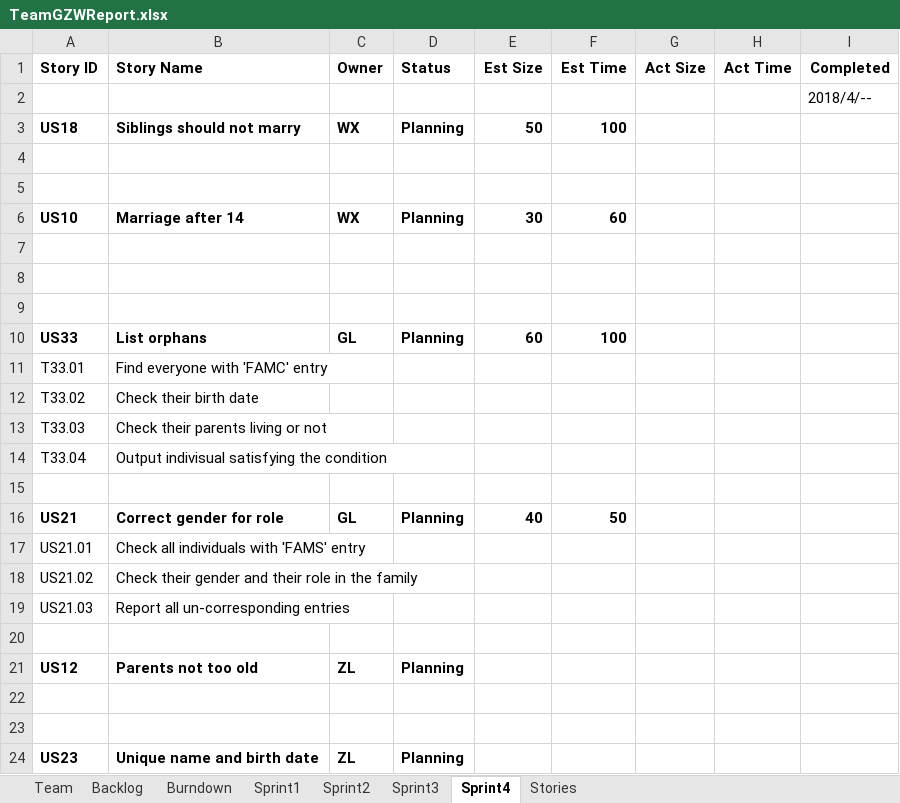
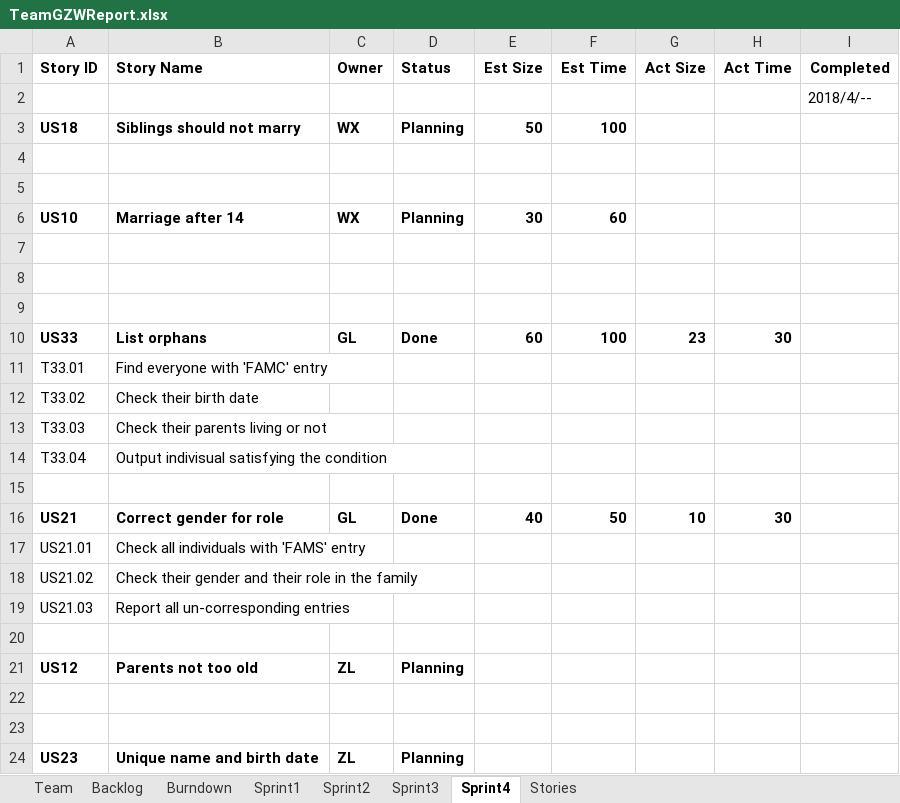
Before and after one commit to Gaojie-Li/SSW555Project, an Excel workbook: TeamGZWReport.xlsx, sheet Sprint4, drawn as a sheet; values as stored, in another font and other column widths than the file's, no borders; the diff names each change by its address in the sheet, - before the commit and + after, or states it on an @@ line.

```diff
--- a/TeamGZWReport.xlsx (sheet Sprint4)
+++ b/TeamGZWReport.xlsx (sheet Sprint4)
-D10 (Status): Planning
+D10 (Status): Done
-G10 (Act Size): (empty)
+G10 (Act Size): 23
-H10 (Act Time): (empty)
+H10 (Act Time): 30
-D16 (Status): Planning
+D16 (Status): Done
-G16 (Act Size): (empty)
+G16 (Act Size): 10
-H16 (Act Time): (empty)
+H16 (Act Time): 30
```
Also changed, not shown: 1 other file.
